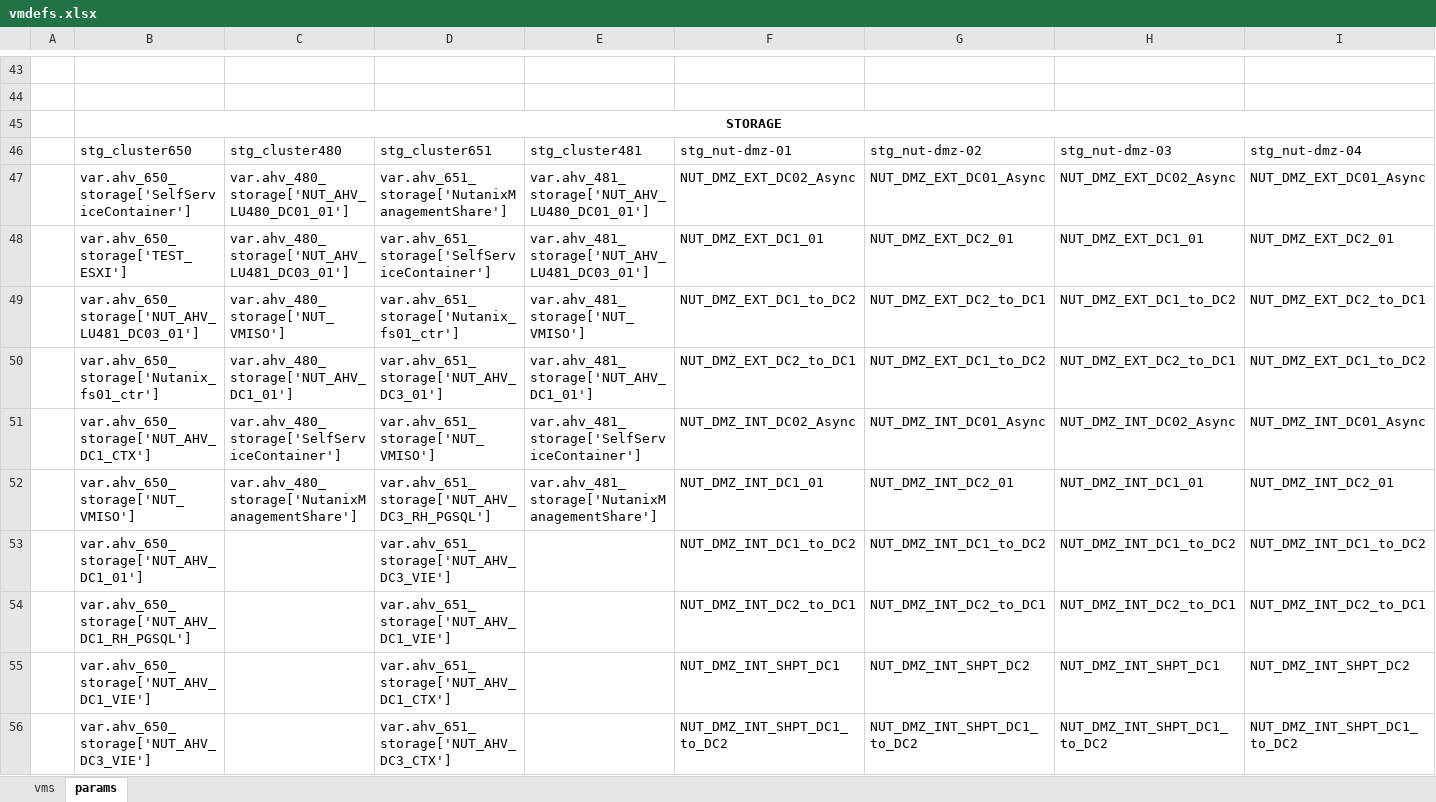
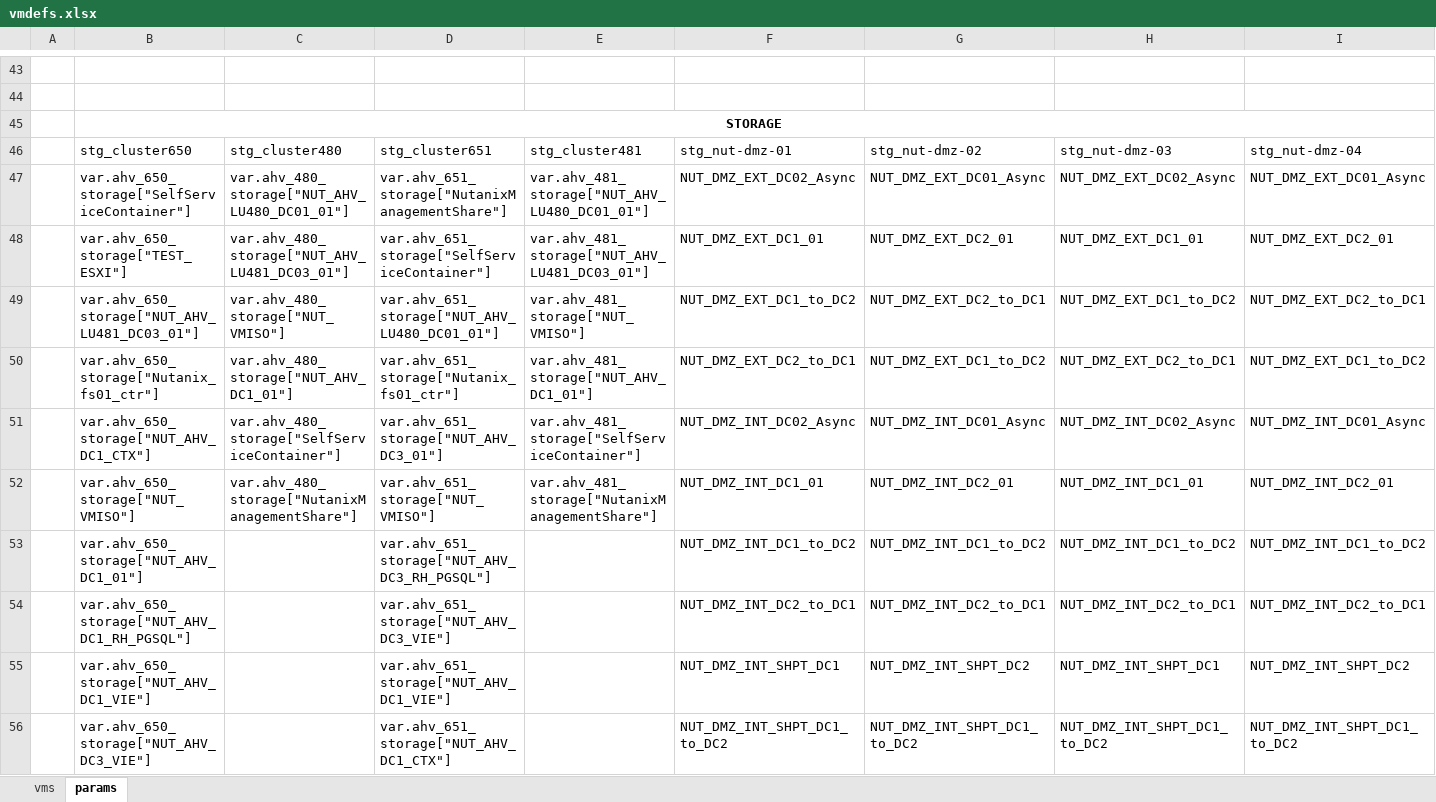
Before and after one commit to steve3535/terraform, an Excel workbook: dev/vmdefs.xlsx, sheet params, drawn as a sheet; only a part is shown, gaps mark what is left out; values as stored, in another font and other column widths than the file's, no borders; the diff covers the shown part only; the diff names each change by its address in the sheet, - before the commit and + after, or states it on an @@ line.

Commit message:
test

```diff
--- a/dev/vmdefs.xlsx (sheet params)
+++ b/dev/vmdefs.xlsx (sheet params)
-B47: var.ahv_650_storage['SelfServiceContainer']
+B47: var.ahv_650_storage["SelfServiceContainer"]
-C47: var.ahv_480_storage['NUT_AHV_LU480_DC01_01']
+C47: var.ahv_480_storage["NUT_AHV_LU480_DC01_01"]
-D47: var.ahv_651_storage['NutanixManagementShare']
+D47: var.ahv_651_storage["NutanixManagementShare"]
-E47: var.ahv_481_storage['NUT_AHV_LU480_DC01_01']
+E47: var.ahv_481_storage["NUT_AHV_LU480_DC01_01"]
-B48: var.ahv_650_storage['TEST_ESXI']
+B48: var.ahv_650_storage["TEST_ESXI"]
-C48: var.ahv_480_storage['NUT_AHV_LU481_DC03_01']
+C48: var.ahv_480_storage["NUT_AHV_LU481_DC03_01"]
-D48: var.ahv_651_storage['SelfServiceContainer']
+D48: var.ahv_651_storage["SelfServiceContainer"]
-E48: var.ahv_481_storage['NUT_AHV_LU481_DC03_01']
+E48: var.ahv_481_storage["NUT_AHV_LU481_DC03_01"]
-B49: var.ahv_650_storage['NUT_AHV_LU481_DC03_01']
+B49: var.ahv_650_storage["NUT_AHV_LU481_DC03_01"]
-C49: var.ahv_480_storage['NUT_VMISO']
+C49: var.ahv_480_storage["NUT_VMISO"]
-D49: var.ahv_651_storage['Nutanix_fs01_ctr']
+D49: var.ahv_651_storage["NUT_AHV_LU480_DC01_01"]
-E49: var.ahv_481_storage['NUT_VMISO']
+E49: var.ahv_481_storage["NUT_VMISO"]
-B50: var.ahv_650_storage['Nutanix_fs01_ctr']
+B50: var.ahv_650_storage["Nutanix_fs01_ctr"]
-C50: var.ahv_480_storage['NUT_AHV_DC1_01']
+C50: var.ahv_480_storage["NUT_AHV_DC1_01"]
-D50: var.ahv_651_storage['NUT_AHV_DC3_01']
+D50: var.ahv_651_storage["Nutanix_fs01_ctr"]
-E50: var.ahv_481_storage['NUT_AHV_DC1_01']
+E50: var.ahv_481_storage["NUT_AHV_DC1_01"]
-B51: var.ahv_650_storage['NUT_AHV_DC1_CTX']
+B51: var.ahv_650_storage["NUT_AHV_DC1_CTX"]
-C51: var.ahv_480_storage['SelfServiceContainer']
+C51: var.ahv_480_storage["SelfServiceContainer"]
-D51: var.ahv_651_storage['NUT_VMISO']
+D51: var.ahv_651_storage["NUT_AHV_DC3_01"]
-E51: var.ahv_481_storage['SelfServiceContainer']
+E51: var.ahv_481_storage["SelfServiceContainer"]
-B52: var.ahv_650_storage['NUT_VMISO']
+B52: var.ahv_650_storage["NUT_VMISO"]
-C52: var.ahv_480_storage['NutanixManagementShare']
+C52: var.ahv_480_storage["NutanixManagementShare"]
-D52: var.ahv_651_storage['NUT_AHV_DC3_RH_PGSQL']
+D52: var.ahv_651_storage["NUT_VMISO"]
-E52: var.ahv_481_storage['NutanixManagementShare']
+E52: var.ahv_481_storage["NutanixManagementShare"]
-B53: var.ahv_650_storage['NUT_AHV_DC1_01']
+B53: var.ahv_650_storage["NUT_AHV_DC1_01"]
-D53: var.ahv_651_storage['NUT_AHV_DC3_VIE']
+D53: var.ahv_651_storage["NUT_AHV_DC3_RH_PGSQL"]
-B54: var.ahv_650_storage['NUT_AHV_DC1_RH_PGSQL']
+B54: var.ahv_650_storage["NUT_AHV_DC1_RH_PGSQL"]
-D54: var.ahv_651_storage['NUT_AHV_DC1_VIE']
+D54: var.ahv_651_storage["NUT_AHV_DC3_VIE"]
-B55: var.ahv_650_storage['NUT_AHV_DC1_VIE']
+B55: var.ahv_650_storage["NUT_AHV_DC1_VIE"]
-D55: var.ahv_651_storage['NUT_AHV_DC1_CTX']
+D55: var.ahv_651_storage["NUT_AHV_DC1_VIE"]
-B56: var.ahv_650_storage['NUT_AHV_DC3_VIE']
+B56: var.ahv_650_storage["NUT_AHV_DC3_VIE"]
-D56: var.ahv_651_storage['NUT_AHV_DC3_CTX']
+D56: var.ahv_651_storage["NUT_AHV_DC1_CTX"]
```
Also changed, not shown: 4 added rows, 1 removed row and 76 edited cells elsewhere in this sheet, sheet vms, hidden cells, 3 other files.
